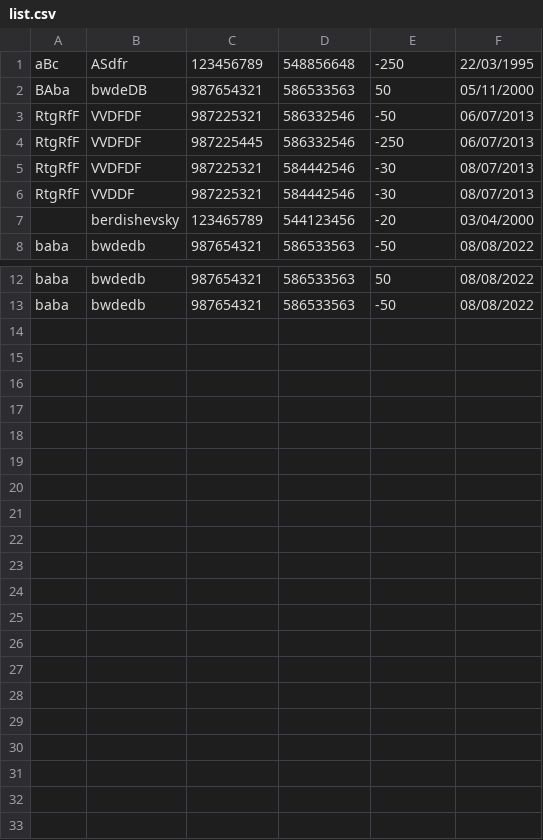
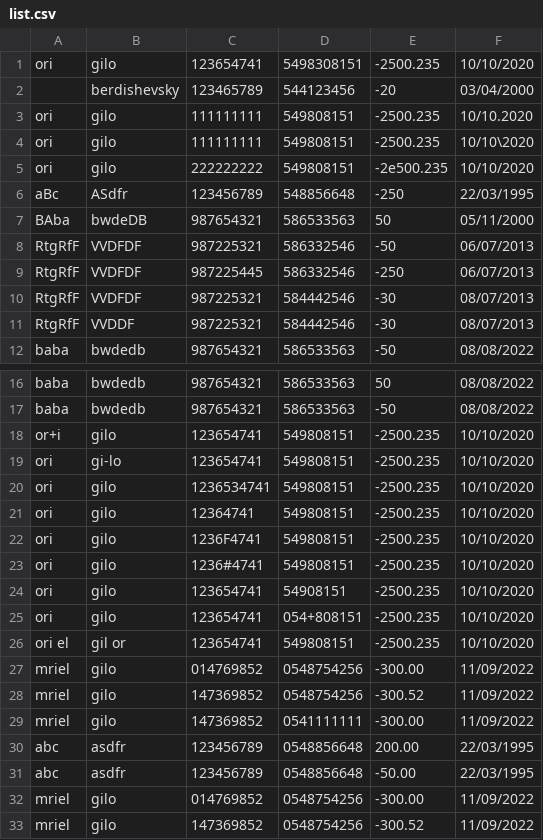
Before and after one commit to ElchiYos/final-project, a CSV file: final project/list.csv, drawn as a sheet; only a part is shown, gaps mark what is left out.

```diff
--- a/final project/list.csv
+++ b/final project/list.csv
@@ -1 +1,6 @@
+ori,gilo,123654741,5498308151,-2500.235,10/10/2020
+,berdishevsky,123465789,544123456,-20,03/04/2000
+ori,gilo,111111111,549808151,-2500.235,10/10.2020
+ori,gilo,111111111,549808151,-2500.235,10/10\2020
+ori,gilo,222222222,549808151,-2e500.235,10/10/2020
 aBc,ASdfr,123456789,548856648,-250,22/03/1995
@@ -6,3 +11,2 @@ RtgRfF,VVDFDF,987225321,584442546,-30,08/07/2013
 RtgRfF,VVDDF,987225321,584442546,-30,08/07/2013
-,berdishevsky,123465789,544123456,-20,03/04/2000
 baba,bwdedb,987654321,586533563,-50,08/08/2022
@@ -13 +17,17 @@ baba,bwdedb,987654321,586533563,50,08/08/2022
 baba,bwdedb,987654321,586533563,-50,08/08/2022
+or+i,gilo,123654741,549808151,-2500.235,10/10/2020
+ori,gi-lo,123654741,549808151,-2500.235,10/10/2020
+ori,gilo,1236534741,549808151,-2500.235,10/10/2020
+ori,gilo,12364741,549808151,-2500.235,10/10/2020
+ori,gilo,1236F4741,549808151,-2500.235,10/10/2020
+ori,gilo,1236#4741,549808151,-2500.235,10/10/2020
+ori,gilo,123654741,54908151,-2500.235,10/10/2020
+ori,gilo,123654741,054+808151,-2500.235,10/10/2020
+ori el,gil or,123654741,549808151,-2500.235,10/10/2020
+mriel,gilo,014769852,0548754256,-300.00,11/09/2022
+mriel,gilo,147369852,0548754256,-300.52,11/09/2022
+mriel,gilo,147369852,0541111111,-300.00,11/09/2022
+abc,asdfr,123456789,0548856648,200.00,22/03/1995
+abc,asdfr,123456789,0548856648,-50.00,22/03/1995
+mriel,gilo,014769852,0548754256,-300.00,11/09/2022
+mriel,gilo,147369852,0548754256,-300.52,11/09/2022
```
Also changed, not shown: 13 other files.
